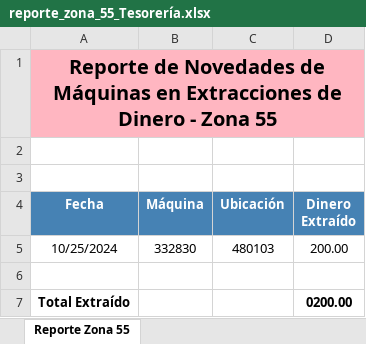
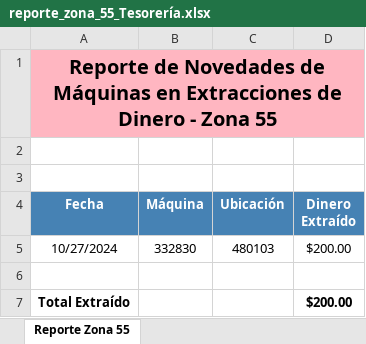
Before and after one commit to diego19martin/extracciones-server, an Excel workbook: reportes/reporte_zona_55_Tesorería.xlsx, sheet Reporte Zona 55, drawn as a sheet; values as stored, in another font and other column widths than the file's, no borders; the diff names each change by its address in the sheet, - before the commit and + after, or states it on an @@ line.

```diff
--- a/reportes/reporte_zona_55_Tesorería.xlsx (sheet Reporte Zona 55)
+++ b/reportes/reporte_zona_55_Tesorería.xlsx (sheet Reporte Zona 55)
-A5 (Fecha): 10/25/2024
+A5 (Fecha): 10/27/2024
-D5 (Dinero Extraído): 200.00
+D5 (Dinero Extraído): $200.00
-D7 (Dinero Extraído): 0200.00
+D7 (Dinero Extraído): $200.00
```
Also changed, not shown: reportes/reporte_extracciones_Técnica.xlsx, reportes/reporte_zona_61_Tesorería.xlsx, 6 other files.
